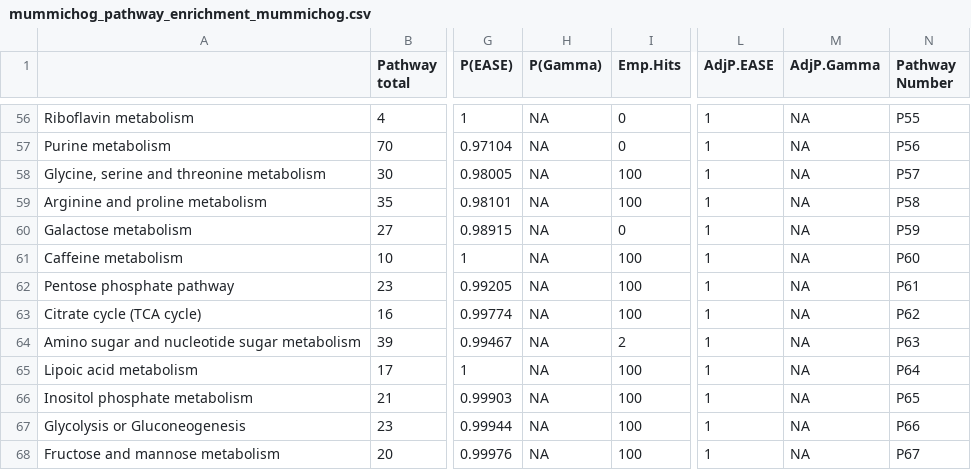
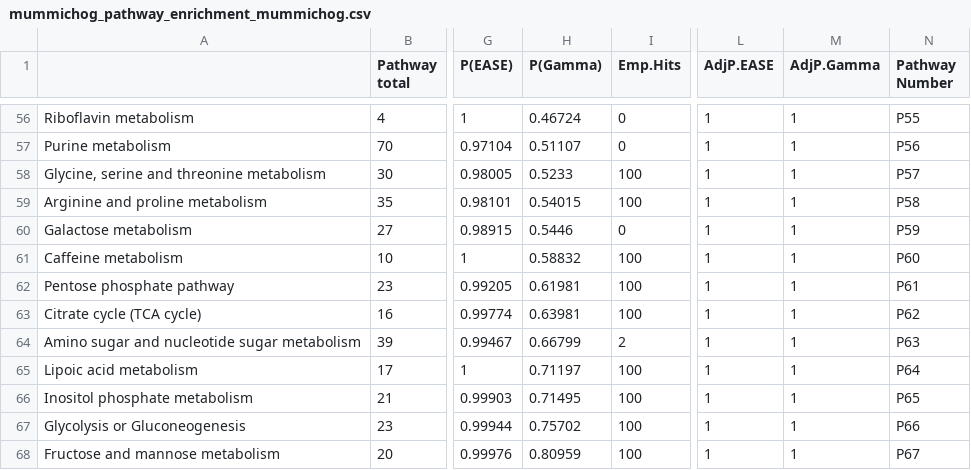
Before and after one commit to jdpreston30/DTC-metabolomics-2026, a CSV file: Outputs/mummichog/KEGG/mummichog_pathway_enrichment_mummichog.csv, drawn as a sheet; only a part is shown, gaps mark what is left out; the diff covers the shown part only; the diff names each change by its address in the sheet, - before the commit and + after, or states it on an @@ line.

```diff
--- a/Outputs/mummichog/KEGG/mummichog_pathway_enrichment_mummichog.csv
+++ b/Outputs/mummichog/KEGG/mummichog_pathway_enrichment_mummichog.csv
-H56 (P(Gamma)): NA
+H56 (P(Gamma)): 0.46724
-M56:M68 (AdjP.Gamma): NA
+M56:M68 (AdjP.Gamma): 1
-H57 (P(Gamma)): NA
+H57 (P(Gamma)): 0.51107
-H58 (P(Gamma)): NA
+H58 (P(Gamma)): 0.5233
-H59 (P(Gamma)): NA
+H59 (P(Gamma)): 0.54015
-H60 (P(Gamma)): NA
+H60 (P(Gamma)): 0.5446
-H61 (P(Gamma)): NA
+H61 (P(Gamma)): 0.58832
-H62 (P(Gamma)): NA
+H62 (P(Gamma)): 0.61981
-H63 (P(Gamma)): NA
+H63 (P(Gamma)): 0.63981
-H64 (P(Gamma)): NA
+H64 (P(Gamma)): 0.66799
-H65 (P(Gamma)): NA
+H65 (P(Gamma)): 0.71197
-H66 (P(Gamma)): NA
+H66 (P(Gamma)): 0.71495
-H67 (P(Gamma)): NA
+H67 (P(Gamma)): 0.75702
-H68 (P(Gamma)): NA
+H68 (P(Gamma)): 0.80959
```
Also changed, not shown: 110 edited cells elsewhere in this file, Outputs/mummichog/KEGG/mummichog_matched_compound_all.csv, Outputs/mummichog/KEGG/raw_dataview.csv, 21 other files.
